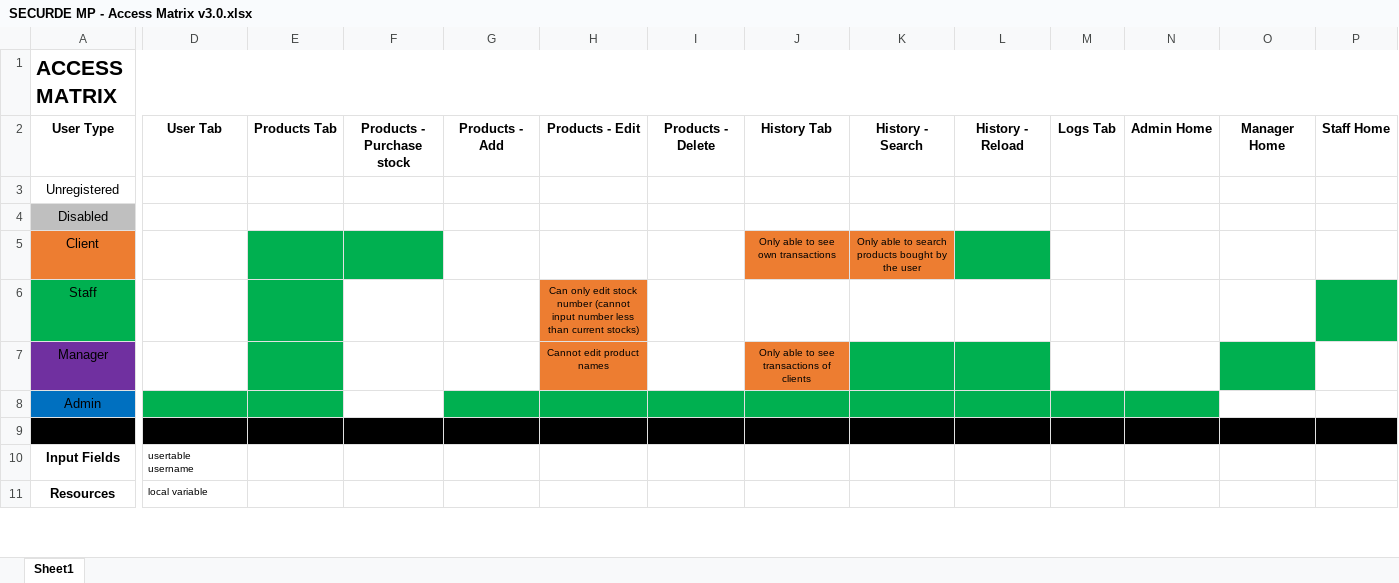
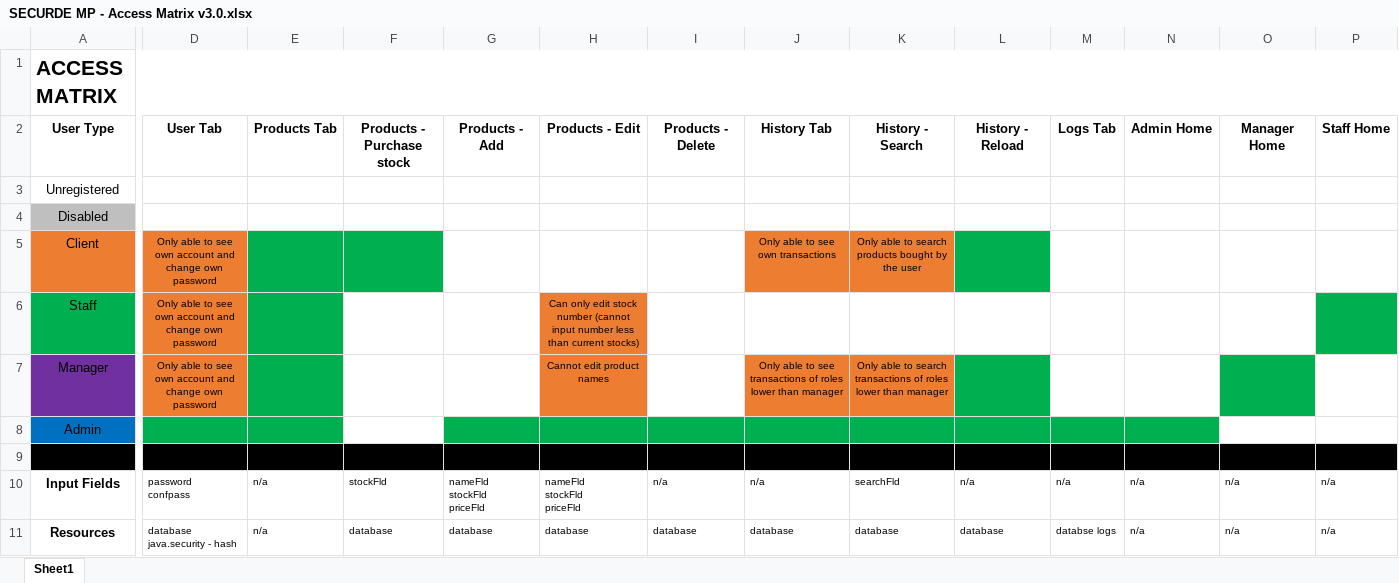
Before and after one commit to alvinalvord/securde-mco2, an Excel workbook: SECURDE MP - Access Matrix v3.0.xlsx, sheet Sheet1, drawn as a sheet; only a part is shown, gaps mark what is left out; values as stored, in another font and other column widths than the file's, no borders; ↵ is a line break in a cell; the diff covers the shown part only; the diff names each change by its address in the sheet, - before the commit and + after, or states it on an @@ line.

```diff
--- a/SECURDE MP - Access Matrix v3.0.xlsx (sheet Sheet1)
+++ b/SECURDE MP - Access Matrix v3.0.xlsx (sheet Sheet1)
-D5:D7: (empty)
+D5:D7: Only able to see own account and change own password
-D5:D7 fill: none
+D5:D7 fill: #ED7D31
-J7: …transactions of clients
+J7: …transactions of roles lower than manager
-K7: (empty)
+K7: Only able to search transactions of roles lower than manager
-K7 fill: #00B050
+K7 fill: #ED7D31
-D10: usertable ↵ username
+D10: password ↵ confpass
-E10:E11: (empty)
+E10:E11: n/a
-F10: (empty)
+F10: stockFld
-G10: (empty)
+G10: nameFld ↵ stockFld ↵ priceFld
-H10: (empty)
+H10: nameFld ↵ stockFld ↵ priceFld
-I10: (empty)
+I10: n/a
-J10: (empty)
+J10: n/a
-K10: (empty)
+K10: searchFld
-L10: (empty)
+L10: n/a
-M10: (empty)
+M10: n/a
-N10:N11: (empty)
+N10:N11: n/a
-O10:O11: (empty)
+O10:O11: n/a
-P10:P11: (empty)
+P10:P11: n/a
-D11: local variable
+D11: database ↵ java.security - hash
-F11: (empty)
+F11: database
-G11: (empty)
+G11: database
-H11: (empty)
+H11: database
-I11: (empty)
+I11: database
-J11: (empty)
+J11: database
-K11: (empty)
+K11: database
-L11: (empty)
+L11: database
-M11: (empty)
+M11: databse logs
```
Also changed, not shown: 35 edited cells elsewhere in this sheet.
